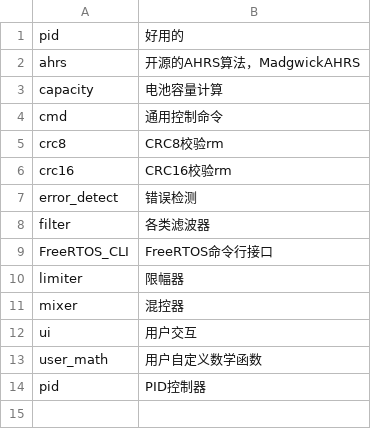
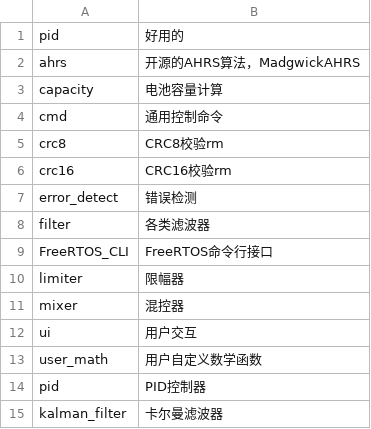
Before and after one commit to goldenfishs/MRobot, a CSV file: assets/User_code/component/describe.csv, drawn as a sheet.

```diff
--- a/assets/User_code/component/describe.csv
+++ b/assets/User_code/component/describe.csv
@@ -14 +14,2 @@ user_math,用户自定义数学函数
 pid,PID控制器
+kalman_filter,卡尔曼滤波器
```
Also changed, not shown: assets/User_code/config.csv, 6 other files.
